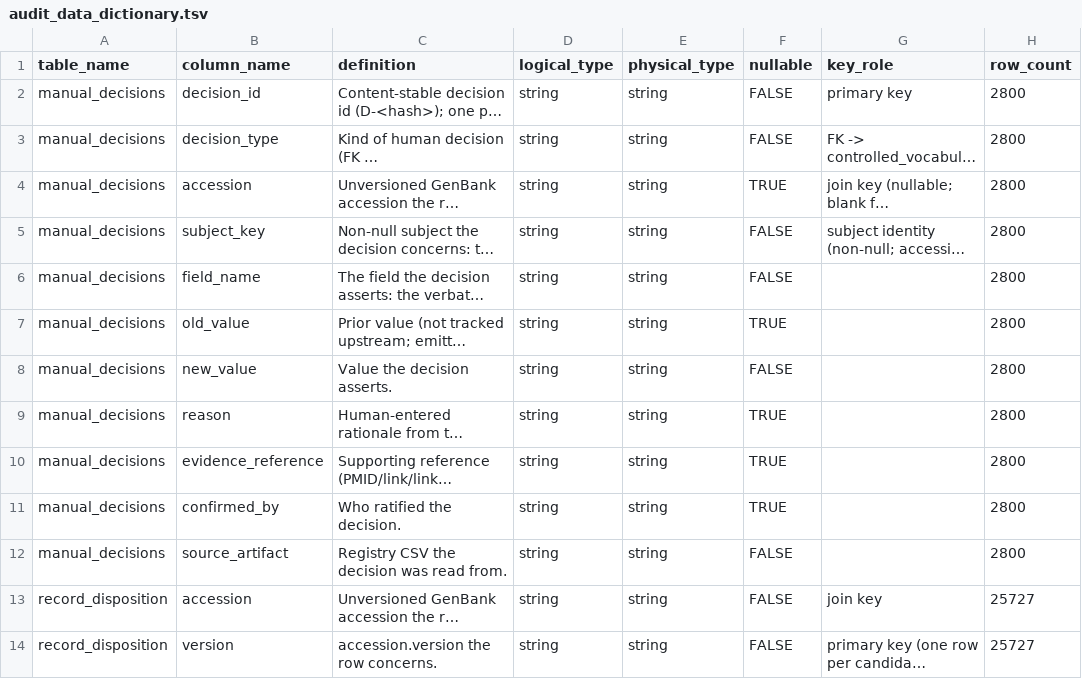
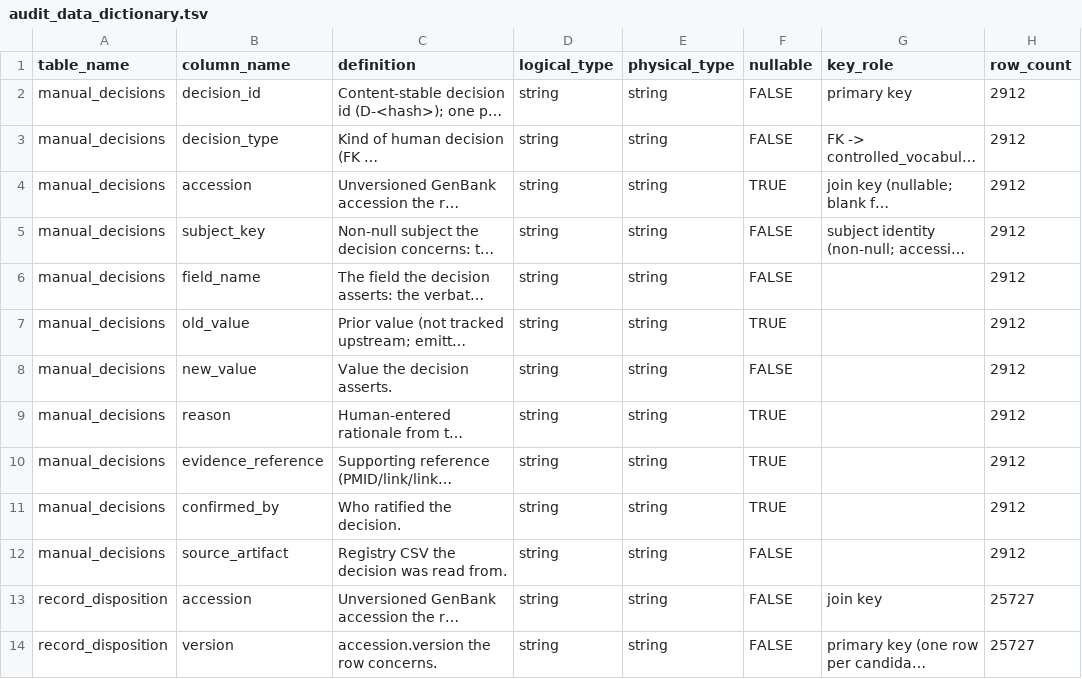
Before and after one commit to famulare/enterovirus-genbank-curated, a TSV file: final/dictionaries/audit_data_dictionary.tsv, drawn as a sheet; only a part is shown; long unchanged cells end in …; the diff names each change by its address in the sheet, - before the commit and + after, or states it on an @@ line.

```diff
--- a/final/dictionaries/audit_data_dictionary.tsv
+++ b/final/dictionaries/audit_data_dictionary.tsv
-H2:H12 (row_count): 2800
+H2:H12 (row_count): 2912
```
Also changed, not shown: final/audit/release_file_manifest.tsv, 8 other files.
